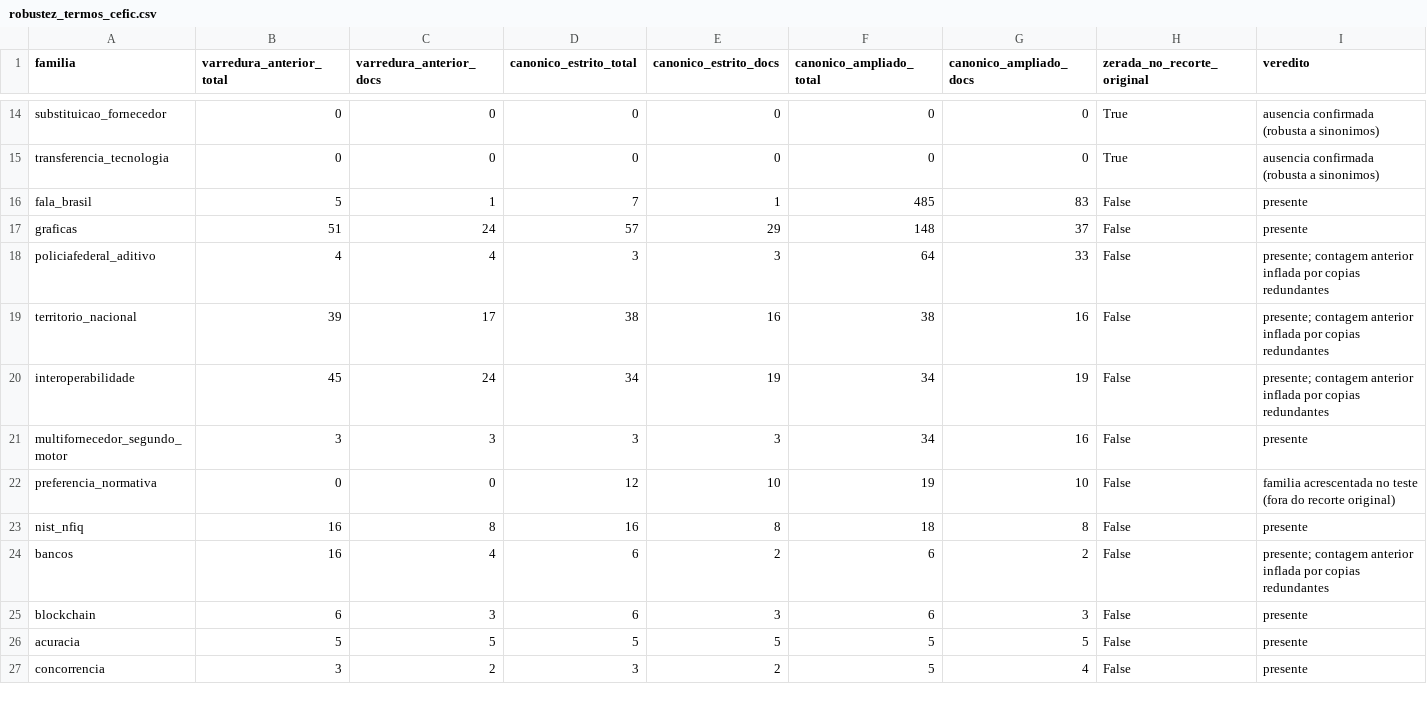
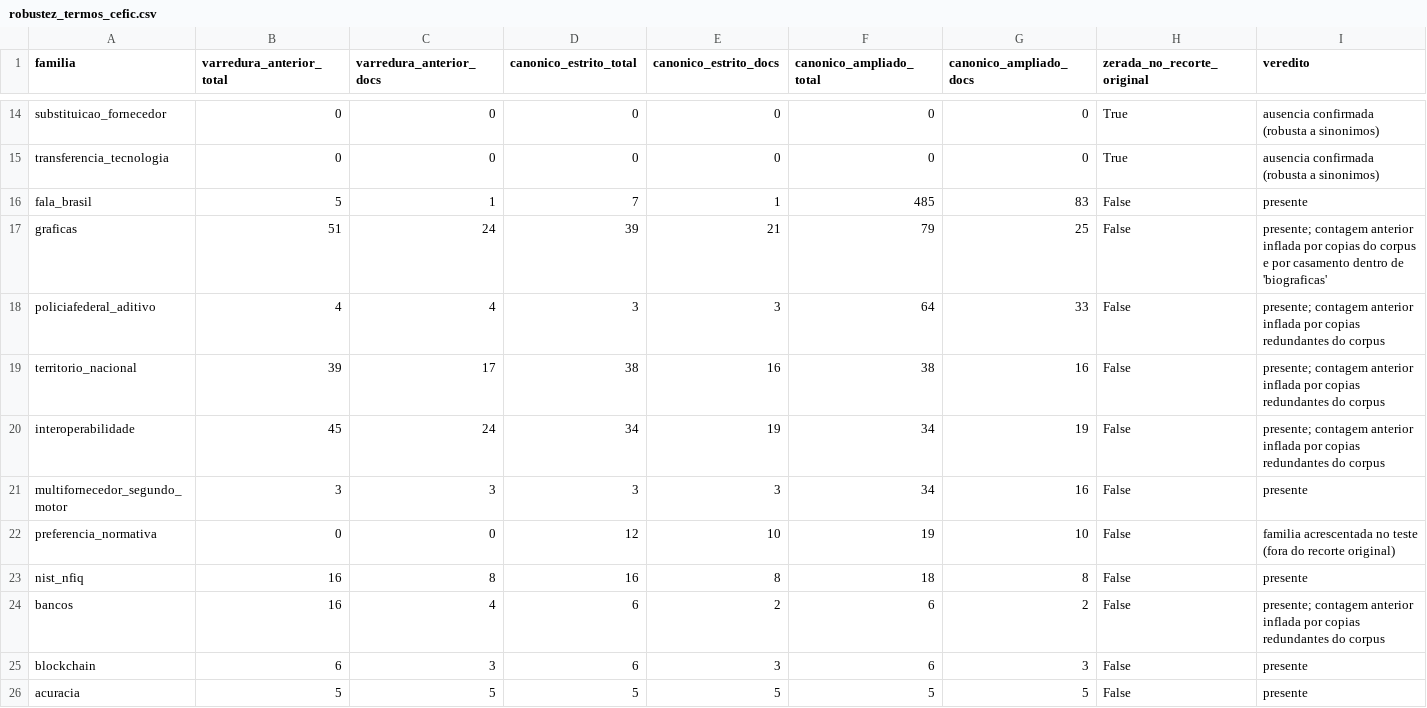
Before and after one commit to freirelucas/corpus-cefic-robustez, a CSV file: dados/robustez_termos_cefic.csv, drawn as a sheet; only a part is shown, gaps mark what is left out; the shorter side is filled out with more unchanged rows.

```diff
--- a/dados/robustez_termos_cefic.csv
+++ b/dados/robustez_termos_cefic.csv
@@ -16,6 +16,6 @@ transferencia_tecnologia,0,0,0,0,0,0,True,ausencia confirmada (robusta a sinonim
 fala_brasil,5,1,7,1,485,83,False,presente
-graficas,51,24,57,29,148,37,False,presente
-policiafederal_aditivo,4,4,3,3,64,33,False,presente; contagem anterior inflada por copias redundantes
-territorio_nacional,39,17,38,16,38,16,False,presente; contagem anterior inflada por copias redundantes
-interoperabilidade,45,24,34,19,34,19,False,presente; contagem anterior inflada por copias redundantes
+graficas,51,24,39,21,79,25,False,presente; contagem anterior inflada por copias do corpus e por casamento dentro de 'biograficas'
+policiafederal_aditivo,4,4,3,3,64,33,False,presente; contagem anterior inflada por copias redundantes do corpus
+territorio_nacional,39,17,38,16,38,16,False,presente; contagem anterior inflada por copias redundantes do corpus
+interoperabilidade,45,24,34,19,34,19,False,presente; contagem anterior inflada por copias redundantes do corpus
 multifornecedor_segundo_motor,3,3,3,3,34,16,False,presente
@@ -23,3 +23,3 @@ preferencia_normativa,0,0,12,10,19,10,False,familia acrescentada no teste (fora
 nist_nfiq,16,8,16,8,18,8,False,presente
-bancos,16,4,6,2,6,2,False,presente; contagem anterior inflada por copias redundantes
+bancos,16,4,6,2,6,2,False,presente; contagem anterior inflada por copias redundantes do corpus
 blockchain,6,3,6,3,6,3,False,presente
```
Also changed, not shown: dados/freq_termos_robusto.csv, dados/kwic_cefic_corrigido.csv, 15 other files.
